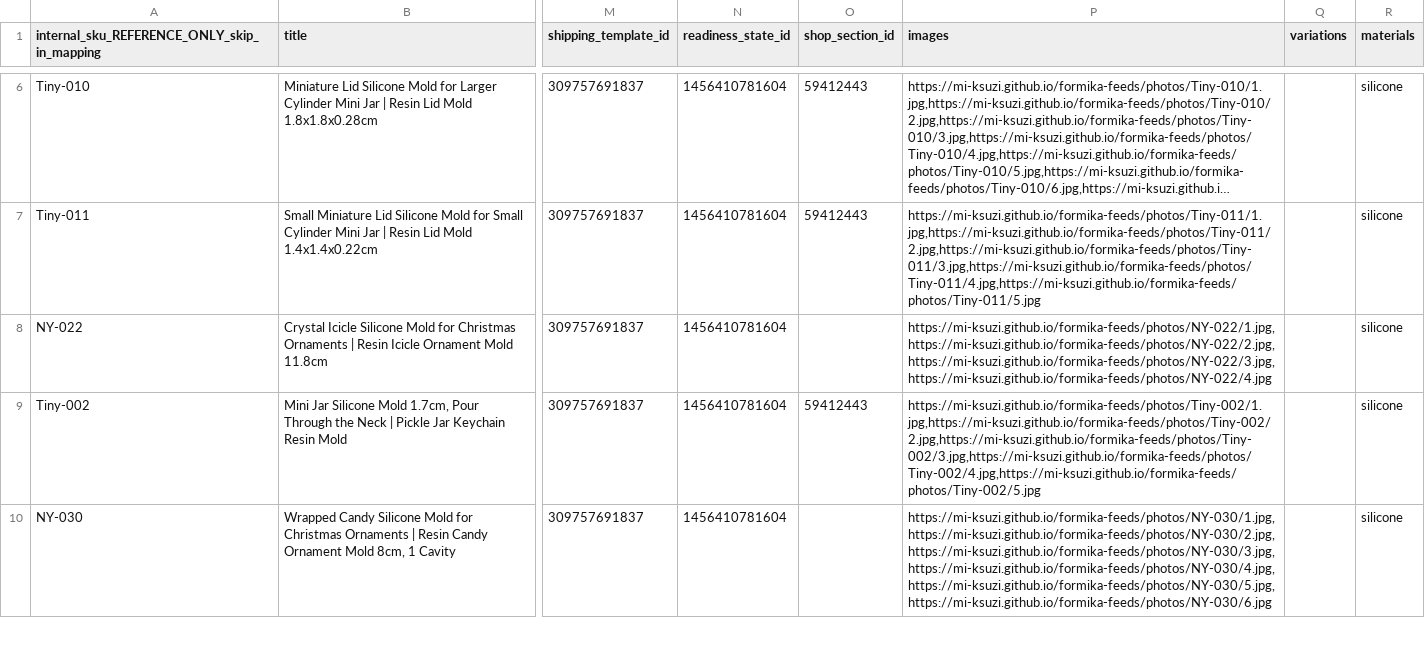
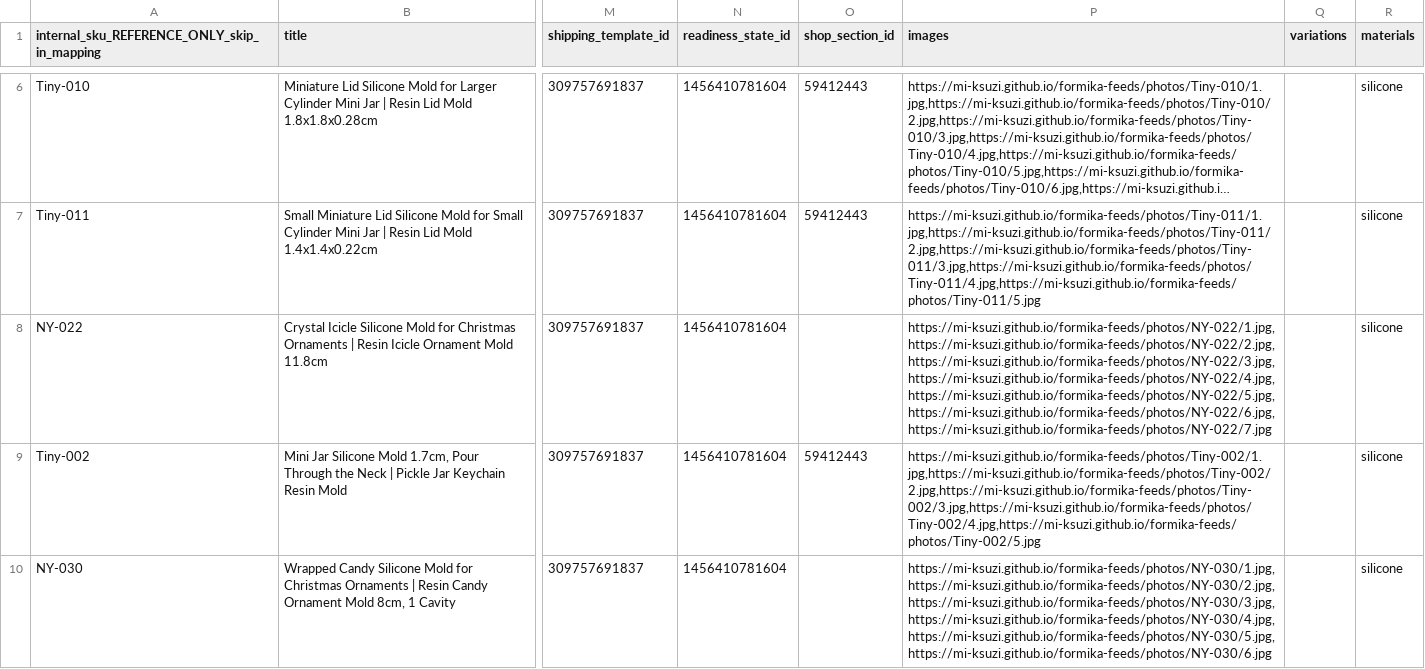
Before and after one commit to Mi-Ksuzi/formika-feeds, a CSV file: feeds/etsy.csv, drawn as a sheet; only a part is shown, gaps mark what is left out; long unchanged cells end in …; the diff names each change by its address in the sheet, - before the commit and + after, or states it on an @@ line.

```diff
--- a/feeds/etsy.csv
+++ b/feeds/etsy.csv
-P8 (images): https://mi-ksuzi.github.io/formika-feeds/photos/NY-022/1.jpg,https://mi-ksuzi.github.io/formika-feeds/photos/NY-022/2.jpg,https://mi-ksuzi.github.io/formika-feeds/photos/NY-022/3.jpg,https://mi-ksuzi.github.io/formika-feeds/photos/NY-022/4.jpg
+P8 (images): https://mi-ksuzi.github.io/formika-feeds/photos/NY-022/1.jpg,https://mi-ksuzi.github.io/formika-feeds/photos/NY-022/2.jpg,https://mi-ksuzi.github.io/formika-feeds/photos/NY-022/3.jpg,https://mi-ksuzi.github.io/formika-feeds/photos/NY-022/4.jpg,https://mi-ksuzi.github.io/formika-feeds/photos/NY-022/5.jpg,https://mi-ksuzi.github.io/formika-feeds/photos/NY-022/6.jpg,https://mi-ksuzi.github.io/formika-feeds/photos/NY-022/7.jpg
```
Also changed, not shown: feeds/formika-update.csv, feeds/formika.csv, 18 other files.
